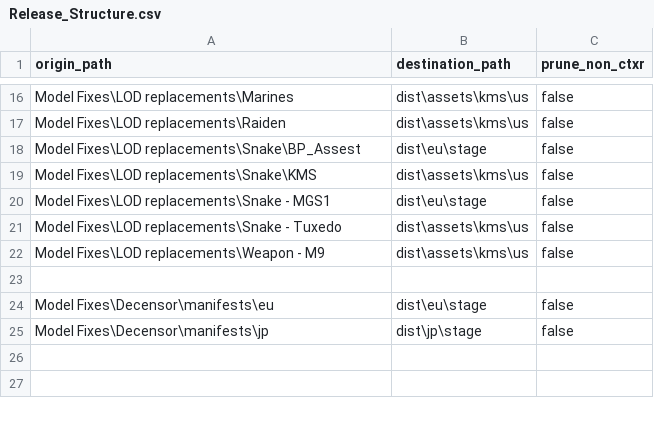
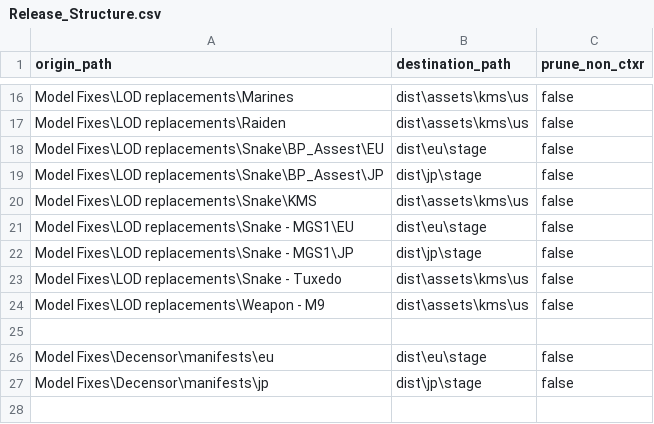
Before and after one commit to ShizCalev/MGS2-Community-Bugfix-Compilation, a CSV file: Release_Structure.csv, drawn as a sheet; only a part is shown, gaps mark what is left out; the shorter side is filled out with more unchanged rows.

Commit message:
Finish JP support. Fix MGS1 snake's gloves in first person

```diff
--- a/Release_Structure.csv
+++ b/Release_Structure.csv
@@ -17,5 +17,7 @@ Model Fixes\LOD replacements\Marines,dist\assets\kms\us,false
 Model Fixes\LOD replacements\Raiden,dist\assets\kms\us,false
-Model Fixes\LOD replacements\Snake\BP_Assest,dist\eu\stage,false
+Model Fixes\LOD replacements\Snake\BP_Assest\EU,dist\eu\stage,false
+Model Fixes\LOD replacements\Snake\BP_Assest\JP,dist\jp\stage,false
 Model Fixes\LOD replacements\Snake\KMS,dist\assets\kms\us,false
-Model Fixes\LOD replacements\Snake - MGS1,dist\eu\stage,false
+Model Fixes\LOD replacements\Snake - MGS1\EU,dist\eu\stage,false
+Model Fixes\LOD replacements\Snake - MGS1\JP,dist\jp\stage,false
 Model Fixes\LOD replacements\Snake - Tuxedo,dist\assets\kms\us,false
```
Also changed, not shown: 14 other files.
